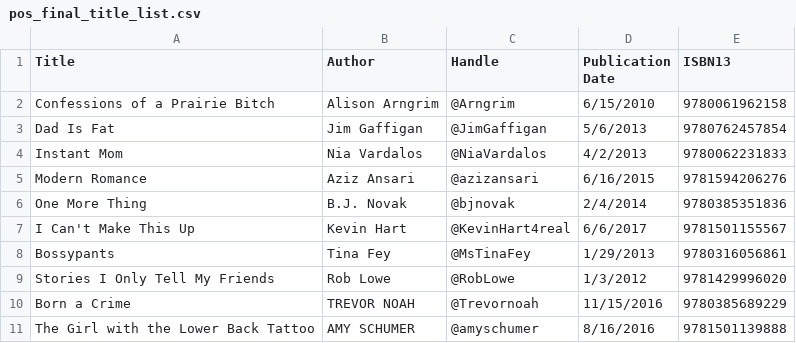
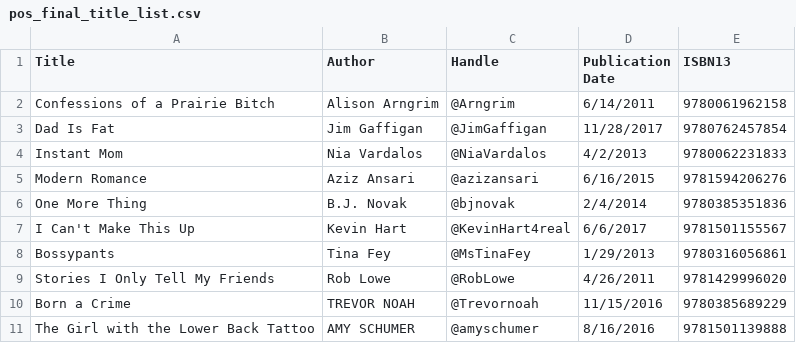
Before and after one commit to rdk5/wheres-my-data-dude, a CSV file: pos_final_title_list.csv, drawn as a sheet.

Commit message:
Revised Title List

```diff
--- a/pos_final_title_list.csv
+++ b/pos_final_title_list.csv
@@ -1,4 +1,4 @@
 Title,Author,Handle,Publication Date,ISBN13
- Confessions of a Prairie Bitch ,Alison Arngrim,@Arngrim,6/15/2010,9780061962158
- Dad Is Fat ,Jim Gaffigan,@JimGaffigan,5/6/2013,9780762457854
+ Confessions of a Prairie Bitch ,Alison Arngrim,@Arngrim,6/14/2011,9780061962158
+ Dad Is Fat ,Jim Gaffigan,@JimGaffigan,11/28/2017,9780762457854
  Instant Mom ,Nia Vardalos,@NiaVardalos,4/2/2013,9780062231833
@@ -8,3 +8,3 @@ I Can't Make This Up,Kevin Hart,@KevinHart4real,6/6/2017,9781501155567
 Bossypants ,Tina Fey,@MsTinaFey,1/29/2013,9780316056861
-Stories I Only Tell My Friends ,Rob Lowe,@RobLowe,1/3/2012,9781429996020
+Stories I Only Tell My Friends ,Rob Lowe,@RobLowe,4/26/2011,9781429996020
 Born a Crime  ,TREVOR NOAH,@Trevornoah,11/15/2016,9780385689229
```
